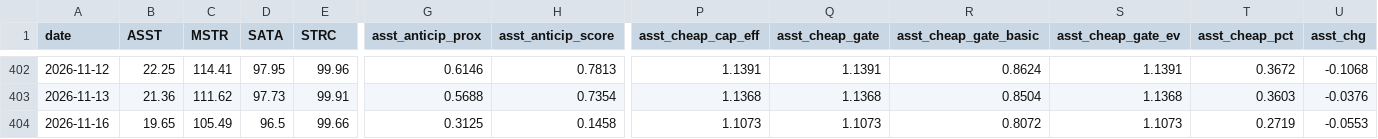
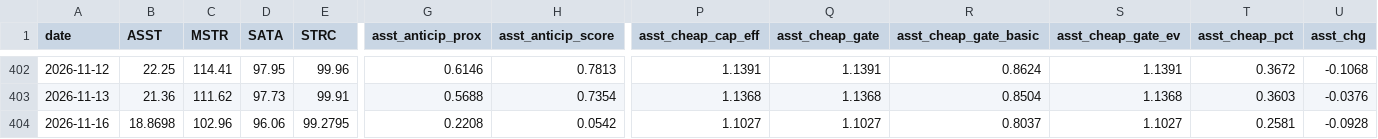
Before and after one commit to bobbyfarrell20/btc-treasury-dashboard, a CSV file: data/rows.csv, drawn as a sheet; only a part is shown, gaps mark what is left out; the diff covers the shown part only; the diff names each change by its address in the sheet, - before the commit and + after, or states it on an @@ line.

```diff
--- a/data/rows.csv
+++ b/data/rows.csv
-B404 (ASST): 19.65
+B404 (ASST): 18.8698
-C404 (MSTR): 105.49
+C404 (MSTR): 102.96
-D404 (SATA): 96.5
+D404 (SATA): 96.06
-E404 (STRC): 99.66
+E404 (STRC): 99.2795
-G404 (asst_anticip_prox): 0.3125
+G404 (asst_anticip_prox): 0.2208
-H404 (asst_anticip_score): 0.1458
+H404 (asst_anticip_score): 0.0542
-P404 (asst_cheap_cap_eff): 1.1073
+P404 (asst_cheap_cap_eff): 1.1027
-Q404 (asst_cheap_gate): 1.1073
+Q404 (asst_cheap_gate): 1.1027
-R404 (asst_cheap_gate_basic): 0.8072
+R404 (asst_cheap_gate_basic): 0.8037
-S404 (asst_cheap_gate_ev): 1.1073
+S404 (asst_cheap_gate_ev): 1.1027
-T404 (asst_cheap_pct): 0.2719
+T404 (asst_cheap_pct): 0.2581
-U404 (asst_chg): -0.0553
+U404 (asst_chg): -0.0928
```
Also changed, not shown: 76 edited cells elsewhere in this file, 6 other files.
